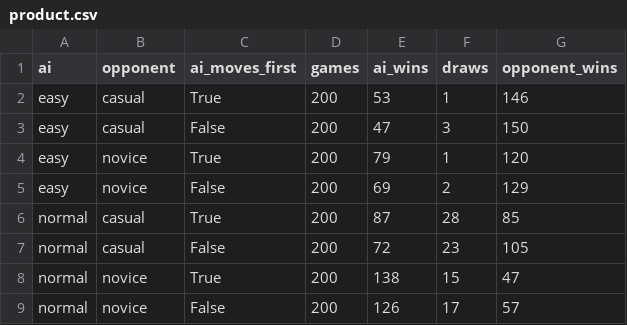
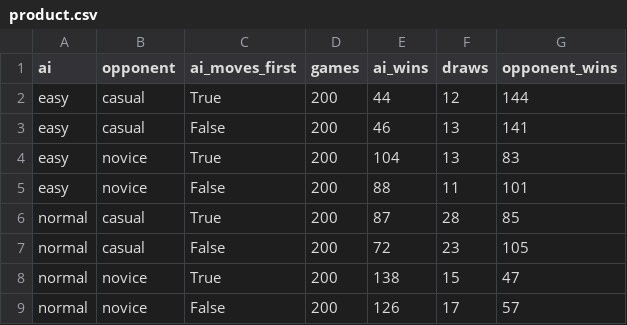
Before and after one commit to EdwardLeeee/connect4-web2, a CSV file: docs/research/ai-difficulty/product.csv, drawn as a sheet.

```diff
--- a/docs/research/ai-difficulty/product.csv
+++ b/docs/research/ai-difficulty/product.csv
@@ -1,6 +1,6 @@
 ai,opponent,ai_moves_first,games,ai_wins,draws,opponent_wins
-easy,casual,True,200,53,1,146
-easy,casual,False,200,47,3,150
-easy,novice,True,200,79,1,120
-easy,novice,False,200,69,2,129
+easy,casual,True,200,44,12,144
+easy,casual,False,200,46,13,141
+easy,novice,True,200,104,13,83
+easy,novice,False,200,88,11,101
 normal,casual,True,200,87,28,85
```
Also changed, not shown: docs/research/ai-difficulty/results.csv, docs/research/ai-difficulty/timing.csv, 8 other files.
